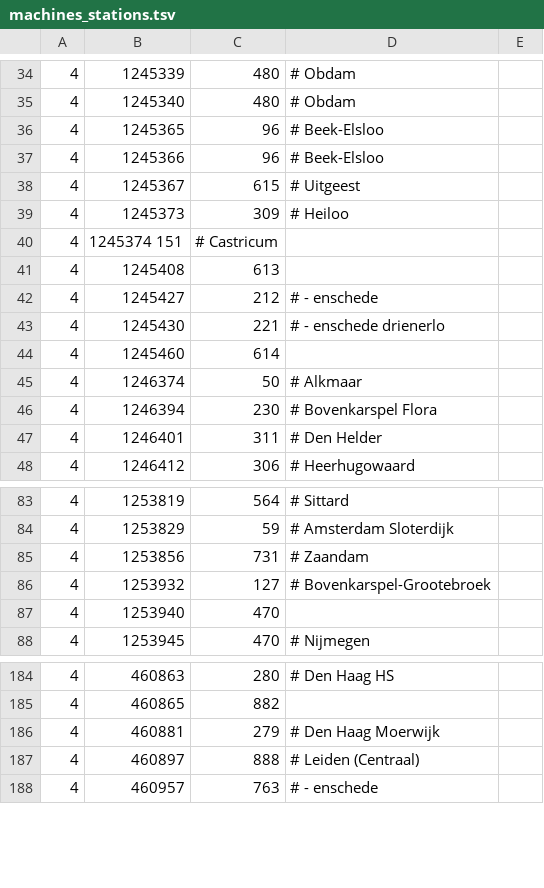
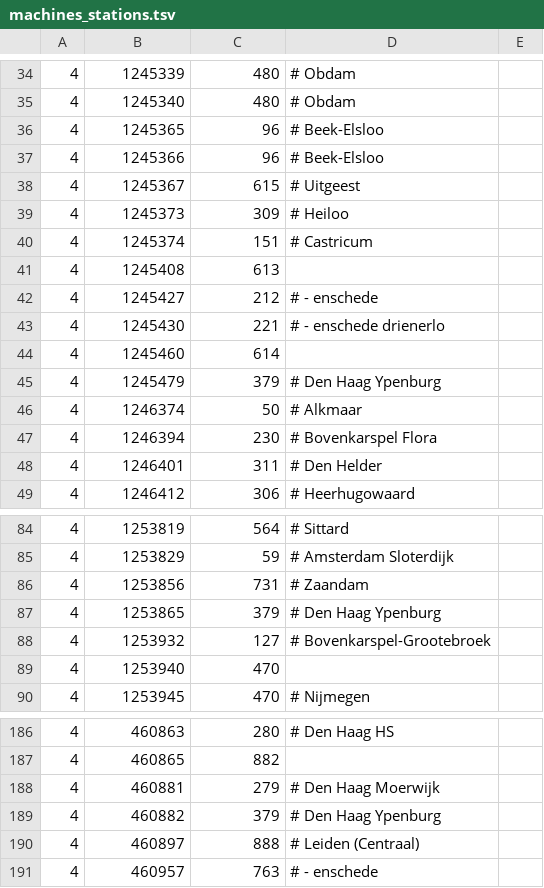
Before and after one commit to wandcode/ovc-tools, a TSV file: stations/machines_stations.tsv, drawn as a sheet; only a part is shown, gaps mark what is left out; removed rows and columns are numbered as before the commit, all else as after; the diff names each change by its address in the sheet, - before the commit and + after, or states it on an @@ line.

Commit message:
Add a few machine IDs.

```diff
--- a/stations/machines_stations.tsv
+++ b/stations/machines_stations.tsv
-row 40: 4 | 1245374 151 | # Castricum
+row 40: 4 | 1245374 | 151 | # Castricum
+row 45: 4 | 1245479 | 379 | # Den Haag Ypenburg
+row 87: 4 | 1253865 | 379 | # Den Haag Ypenburg
+row 189: 4 | 460882 | 379 | # Den Haag Ypenburg
```
